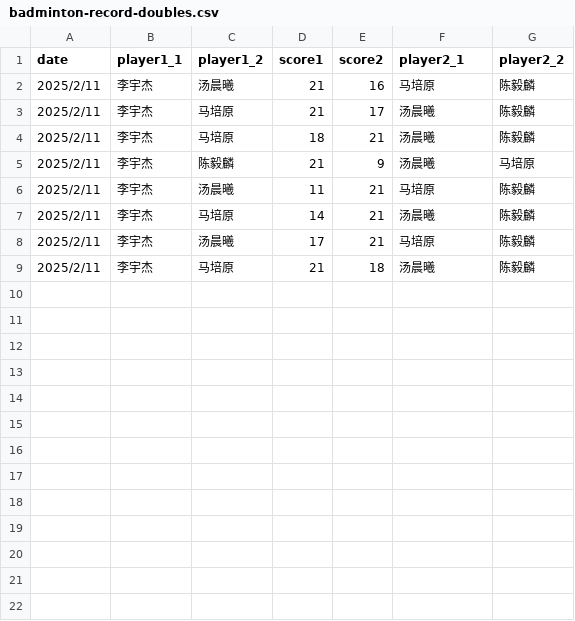
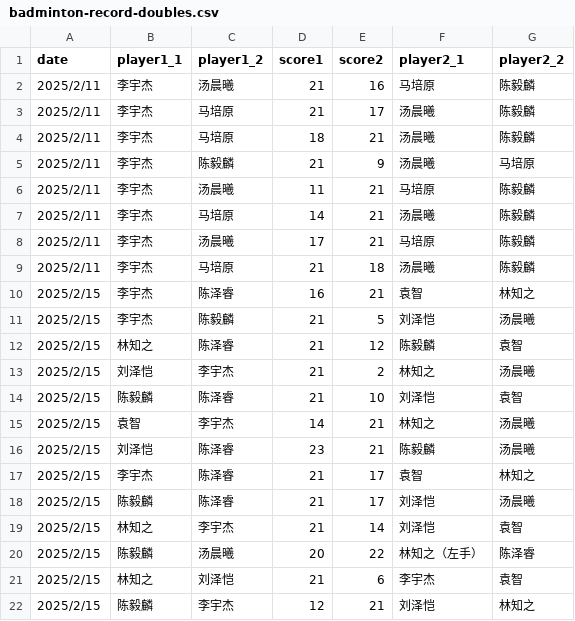
Before and after one commit to x10chenyilin/x10chenyilin.github.io, a CSV file: badminton/data/badminton-record-doubles.csv, drawn as a sheet; the diff names each change by its address in the sheet, - before the commit and + after, or states it on an @@ line.

Commit message:
Update data 2025/2/15

```diff
--- a/badminton/data/badminton-record-doubles.csv
+++ b/badminton/data/badminton-record-doubles.csv
+row 10: 2025/2/15 | 李宇杰 | 陈泽睿 | 16 | 21 | 袁智 | 林知之
+row 11: 2025/2/15 | 李宇杰 | 陈毅麟 | 21 | 5 | 刘泽恺 | 汤晨曦
+row 12: 2025/2/15 | 林知之 | 陈泽睿 | 21 | 12 | 陈毅麟 | 袁智
+row 13: 2025/2/15 | 刘泽恺 | 李宇杰 | 21 | 2 | 林知之 | 汤晨曦
+row 14: 2025/2/15 | 陈毅麟 | 陈泽睿 | 21 | 10 | 刘泽恺 | 袁智
+row 15: 2025/2/15 | 袁智 | 李宇杰 | 14 | 21 | 林知之 | 汤晨曦
+row 16: 2025/2/15 | 刘泽恺 | 陈泽睿 | 23 | 21 | 陈毅麟 | 汤晨曦
+row 17: 2025/2/15 | 李宇杰 | 陈泽睿 | 21 | 17 | 袁智 | 林知之
+row 18: 2025/2/15 | 陈毅麟 | 陈泽睿 | 21 | 17 | 刘泽恺 | 汤晨曦
+row 19: 2025/2/15 | 林知之 | 李宇杰 | 21 | 14 | 刘泽恺 | 袁智
+row 20: 2025/2/15 | 陈毅麟 | 汤晨曦 | 20 | 22 | 林知之（左手） | 陈泽睿
+row 21: 2025/2/15 | 林知之 | 刘泽恺 | 21 | 6 | 李宇杰 | 袁智
+row 22: 2025/2/15 | 陈毅麟 | 李宇杰 | 12 | 21 | 刘泽恺 | 林知之
```
